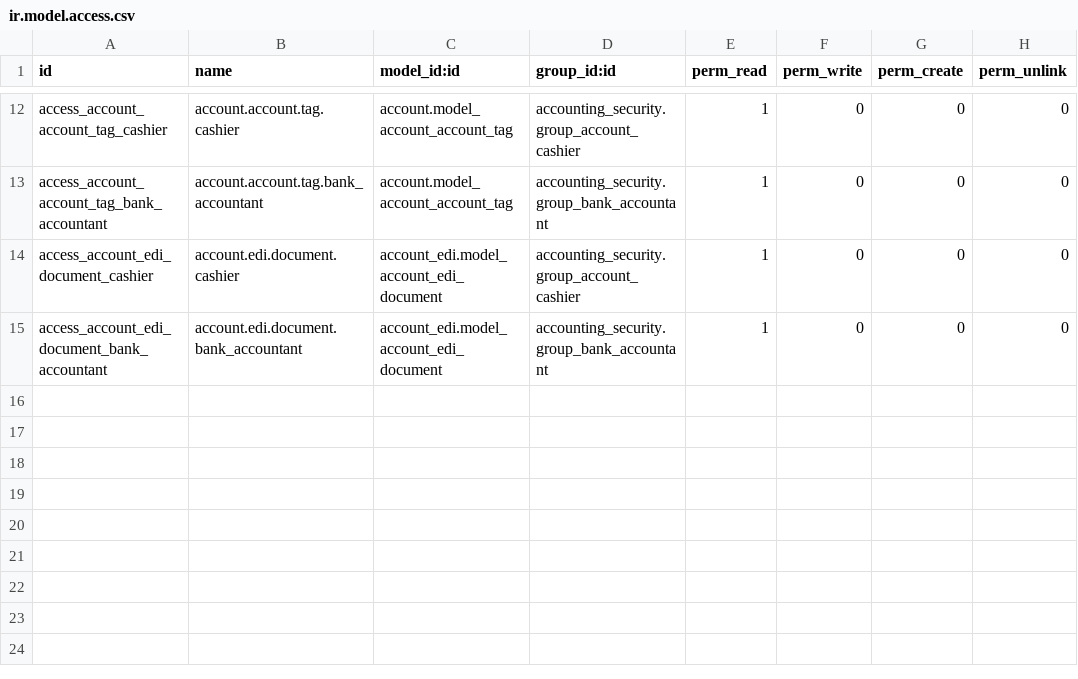
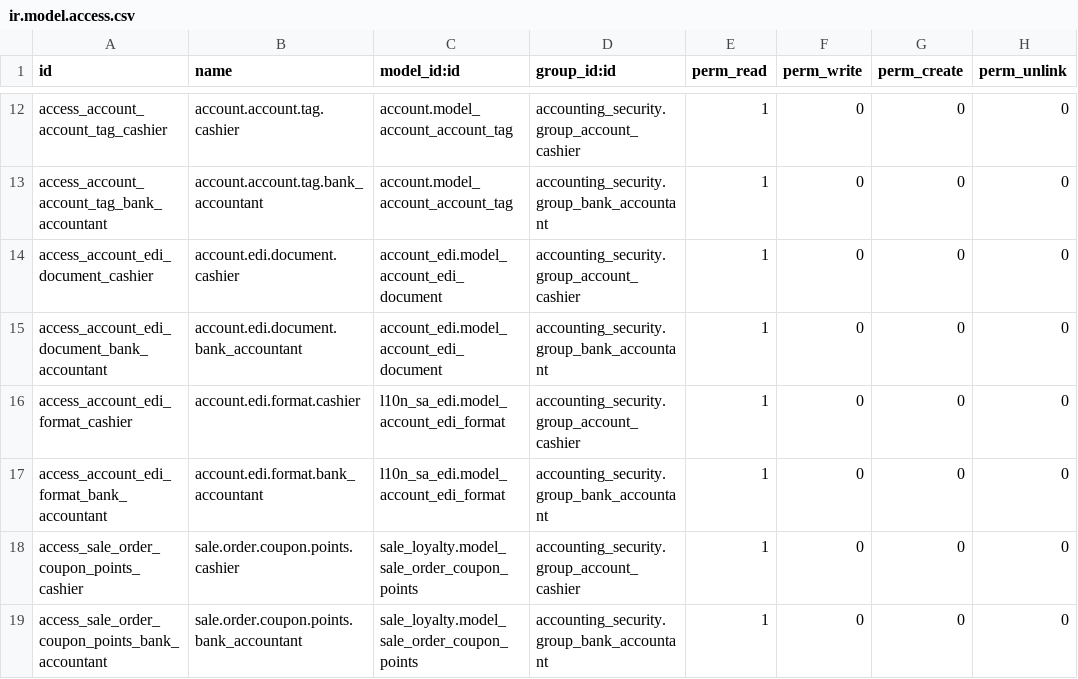
Before and after one commit to alyelnemr/WSS_HKC, a CSV file: accounting_security/security/ir.model.access.csv, drawn as a sheet; only a part is shown, gaps mark what is left out; the diff names each change by its address in the sheet, - before the commit and + after, or states it on an @@ line.

Commit message:
[MOD] security rules

```diff
--- a/accounting_security/security/ir.model.access.csv
+++ b/accounting_security/security/ir.model.access.csv
+row 16: access_account_edi_format_cashier | account.edi.format.cashier | l10n_sa_edi.model_account_edi_format | accounting_security.group_account_cashier | 1 | 0 | 0 | 0
+row 17: access_account_edi_format_bank_accountant | account.edi.format.bank_accountant | l10n_sa_edi.model_account_edi_format | accounting_security.group_bank_accountant | 1 | 0 | 0 | 0
+row 18: access_sale_order_coupon_points_cashier | sale.order.coupon.points.cashier | sale_loyalty.model_sale_order_coupon_points | accounting_security.group_account_cashier | 1 | 0 | 0 | 0
+row 19: access_sale_order_coupon_points_bank_accountant | sale.order.coupon.points.bank_accountant | sale_loyalty.model_sale_order_coupon_points | accounting_security.group_bank_accountant | 1 | 0 | 0 | 0
```
Also changed, not shown: 2 other files.
